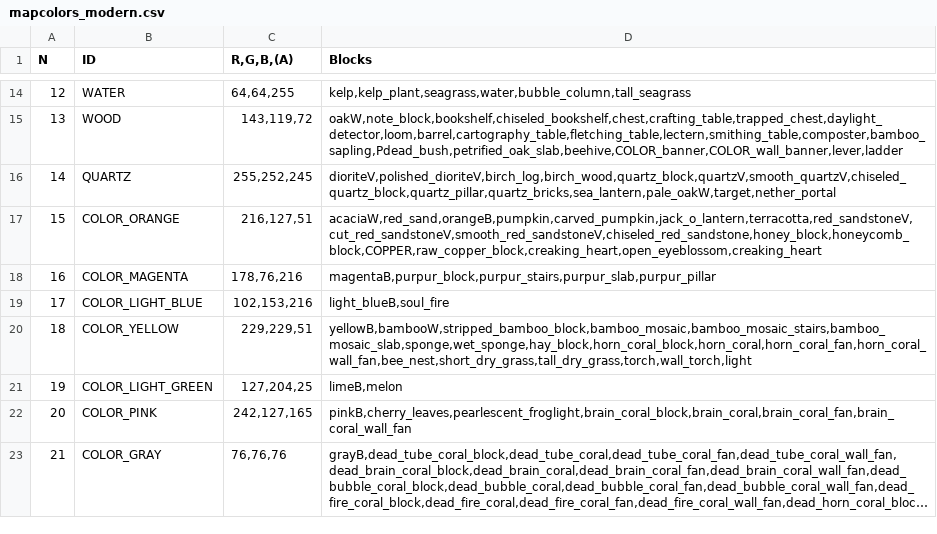
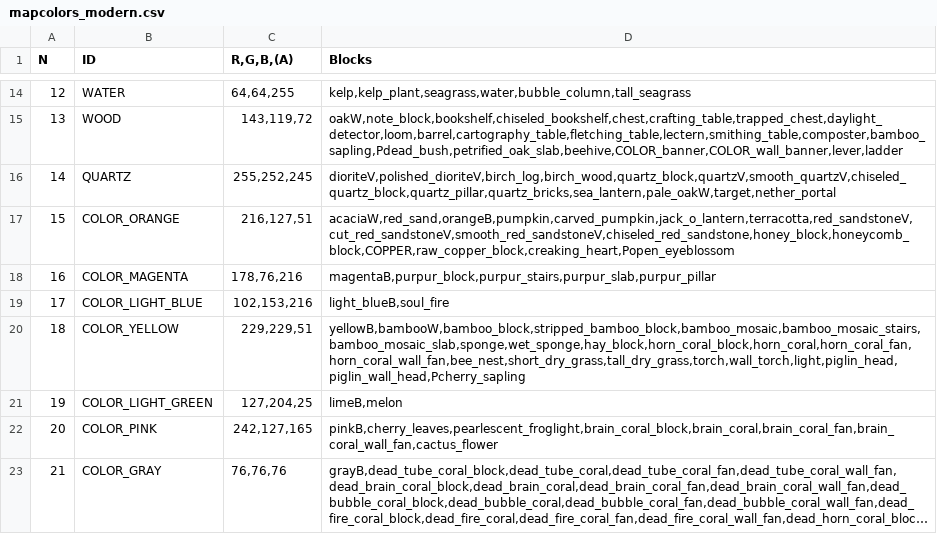
Before and after one commit to D3TONAT0R/WorldForge, a CSV file: WorldForge/Resources/mapcolors_modern.csv, drawn as a sheet; only a part is shown, gaps mark what is left out; long unchanged cells end in …; the diff covers the shown part only; the diff names each change by its address in the sheet, - before the commit and + after, or states it on an @@ line.

```diff
--- a/WorldForge/Resources/mapcolors_modern.csv
+++ b/WorldForge/Resources/mapcolors_modern.csv
-D17 (Blocks): acaciaW,red_sand,orangeB,pumpkin,carved_pumpkin,jack_o_lantern,terracotta,red_sandstoneV,cut_red_sandstoneV,smooth_red_sandstoneV,chiseled_red_sandstone,honey_block,honeycomb_block,COPPER,raw_copper_block,creaking_heart,open_eyeblossom,creaking_heart
+D17 (Blocks): acaciaW,red_sand,orangeB,pumpkin,carved_pumpkin,jack_o_lantern,terracotta,red_sandstoneV,cut_red_sandstoneV,smooth_red_sandstoneV,chiseled_red_sandstone,honey_block,honeycomb_block,COPPER,raw_copper_block,creaking_heart,Popen_eyeblossom
-D20 (Blocks): yellowB,bambooW,stripped_bamboo_block,bamboo_mosaic,bamboo_mosaic_stairs,bamboo_mosaic_slab,sponge,wet_sponge,hay_block,horn_coral_block,horn_coral,horn_coral_fan,horn_coral_wall_fan,bee_nest,short_dry_grass,tall_dry_grass,torch,wall_torch,light
+D20 (Blocks): yellowB,bambooW,bamboo_block,stripped_bamboo_block,bamboo_mosaic,bamboo_mosaic_stairs,bamboo_mosaic_slab,sponge,wet_sponge,hay_block,horn_coral_block,horn_coral,horn_coral_fan,horn_coral_wall_fan,bee_nest,short_dry_grass,tall_dry_grass,torch,wall_torch,light,piglin_head,piglin_wall_head,Pcherry_sapling
-D22 (Blocks): pinkB,cherry_leaves,pearlescent_froglight,brain_coral_block,brain_coral,brain_coral_fan,brain_coral_wall_fan
+D22 (Blocks): pinkB,cherry_leaves,pearlescent_froglight,brain_coral_block,brain_coral,brain_coral_fan,brain_coral_wall_fan,cactus_flower
```
Also changed, not shown: 6 edited cells elsewhere in this file, WorldForge/Resources/blocks.csv, 2 other files.
